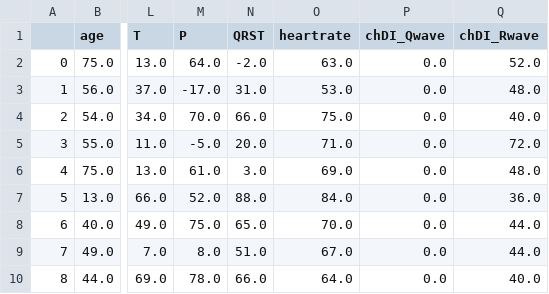
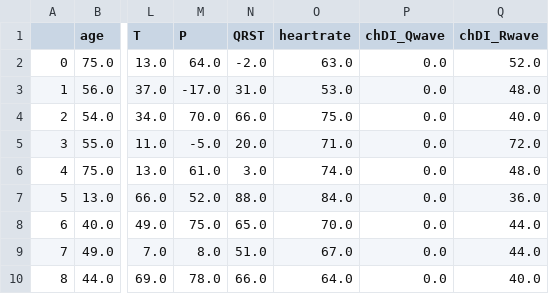
Before and after one commit to DataScientest-Studio/jan24_bds_int_atrial_fibrillation, a CSV file: notebooks/arrhythmia_preprocessed_cleaned_classes_label.csv, drawn as a sheet; only a part is shown, gaps mark what is left out; the diff names each change by its address in the sheet, - before the commit and + after, or states it on an @@ line.

```diff
--- a/notebooks/arrhythmia_preprocessed_cleaned_classes_label.csv
+++ b/notebooks/arrhythmia_preprocessed_cleaned_classes_label.csv
-O6 (heartrate): 69.0
+O6 (heartrate): 74.0
```
Also changed, not shown: 9 other files.
